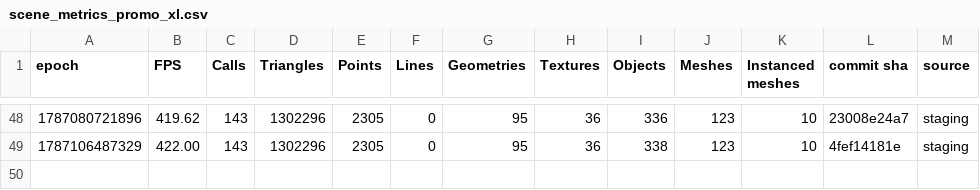
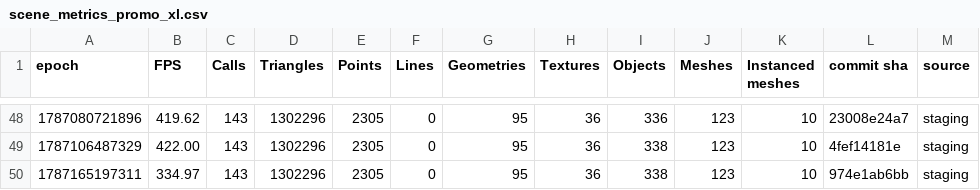
Before and after one commit to FarmBot/Farmbot-Web-App, a CSV file: scene_metrics_promo_xl.csv, drawn as a sheet; only a part is shown, gaps mark what is left out; the diff names each change by its address in the sheet, - before the commit and + after, or states it on an @@ line.

```diff
--- a/scene_metrics_promo_xl.csv
+++ b/scene_metrics_promo_xl.csv
+row 50: 1787165197311 | 334.97 | 143 | 1302296 | 2305 | 0 | 95 | 36 | 338 | 123 | 10 | 974e1ab6bb | staging
```
Also changed, not shown: fe_coverage.csv, fps_history.csv, 6 other files.
